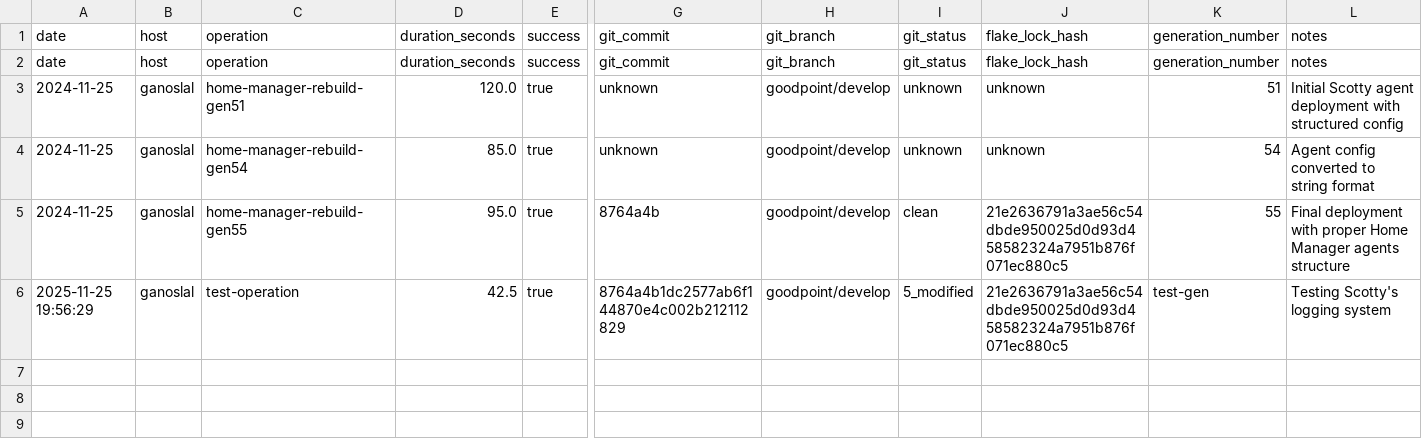
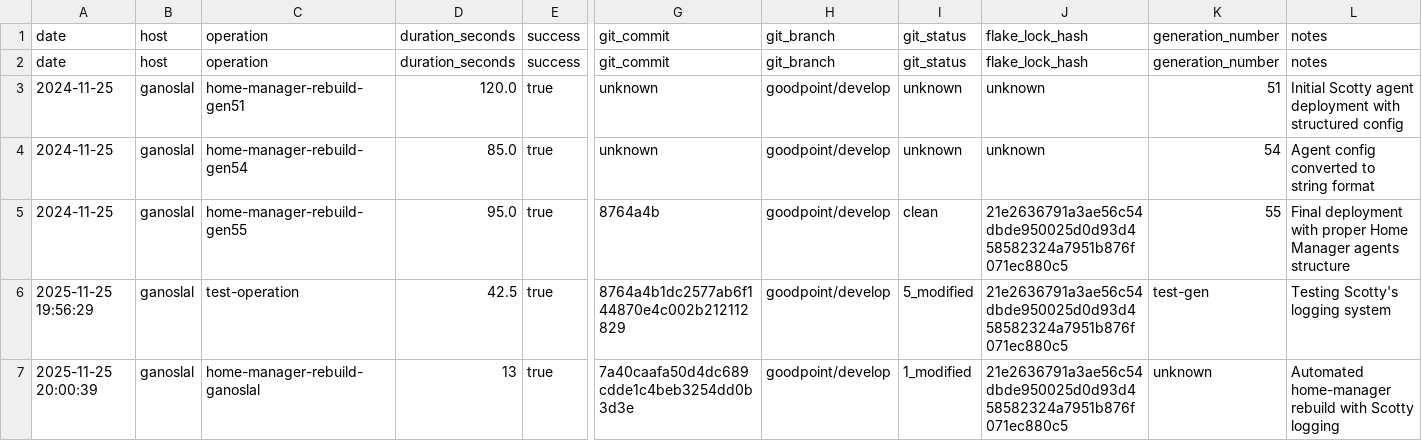
Before and after one commit to gignsky/.dotfiles, a CSV file: scottys-journal/metrics/build-performance.csv, drawn as a sheet; only a part is shown, gaps mark what is left out; rows hold the shown columns only; the diff names each change by its address in the sheet, - before the commit and + after, or states it on an @@ line.

```diff
--- a/scottys-journal/metrics/build-performance.csv
+++ b/scottys-journal/metrics/build-performance.csv
+row 7: 2025-11-25 20:00:39 | ganoslal | home-manager-rebuild-ganoslal | 13 | true | 7a40caafa50d4dc689cdde1c4beb3254dd0b3d3e | goodpoint/develop | 1_modified | 21e2636791a3ae56c54dbde950025d0d93d458582324a7951b876f071ec880c5 | unknown | Automated home-manager rebuild with Scotty logging
```
Also changed, not shown: 5 other files.
